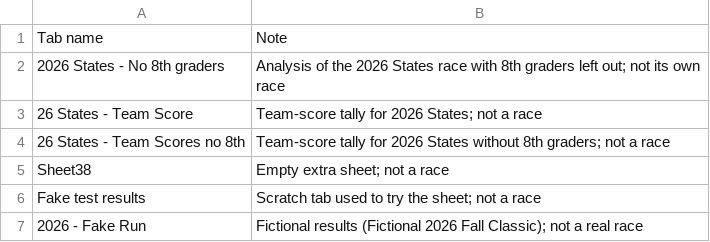
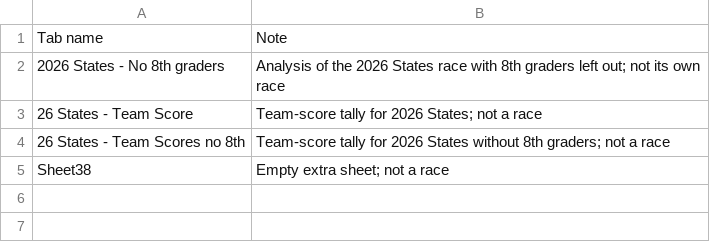
Before and after one commit to alexhadley1996/heights-ms-xc, a CSV file: data/ms-sheet/skip-tabs.csv, drawn as a sheet.

```diff
--- a/data/ms-sheet/skip-tabs.csv
+++ b/data/ms-sheet/skip-tabs.csv
@@ -5,3 +5 @@ Tab name,Note
 Sheet38,Empty extra sheet; not a race
-Fake test results,Scratch tab used to try the sheet; not a race
-2026 - Fake Run,Fictional results (Fictional 2026 Fall Classic); not a real race
```
